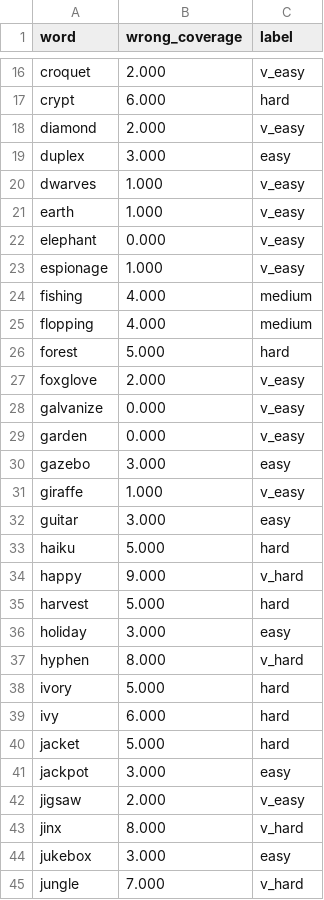
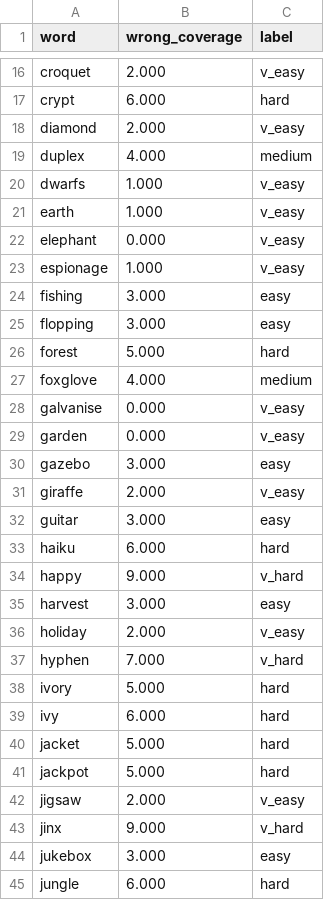
Before and after one commit to MattFisher/hangman-bench, a TSV file: analysis/difficulty_binned.tsv, drawn as a sheet; only a part is shown, gaps mark what is left out; the diff covers the shown part only.

```diff
--- a/analysis/difficulty_binned.tsv
+++ b/analysis/difficulty_binned.tsv
@@ -18,4 +18,4 @@ crypt	6.000	hard
 diamond	2.000	v_easy
-duplex	3.000	easy
-dwarves	1.000	v_easy
+duplex	4.000	medium
+dwarfs	1.000	v_easy
 earth	1.000	v_easy
@@ -23,16 +23,16 @@ elephant	0.000	v_easy
 espionage	1.000	v_easy
-fishing	4.000	medium
-flopping	4.000	medium
+fishing	3.000	easy
+flopping	3.000	easy
 forest	5.000	hard
-foxglove	2.000	v_easy
-galvanize	0.000	v_easy
+foxglove	4.000	medium
+galvanise	0.000	v_easy
 garden	0.000	v_easy
 gazebo	3.000	easy
-giraffe	1.000	v_easy
+giraffe	2.000	v_easy
 guitar	3.000	easy
-haiku	5.000	hard
+haiku	6.000	hard
 happy	9.000	v_hard
-harvest	5.000	hard
-holiday	3.000	easy
-hyphen	8.000	v_hard
+harvest	3.000	easy
+holiday	2.000	v_easy
+hyphen	7.000	v_hard
 ivory	5.000	hard
@@ -40,6 +40,6 @@ ivy	6.000	hard
 jacket	5.000	hard
-jackpot	3.000	easy
+jackpot	5.000	hard
 jigsaw	2.000	v_easy
-jinx	8.000	v_hard
+jinx	9.000	v_hard
 jukebox	3.000	easy
-jungle	7.000	v_hard
+jungle	6.000	hard
```
Also changed, not shown: 2 added rows, 2 removed rows and 34 edited cells elsewhere in this file, analysis/difficulty_binned_freq.tsv, analysis/difficulty_report.tsv, 16 other files.
